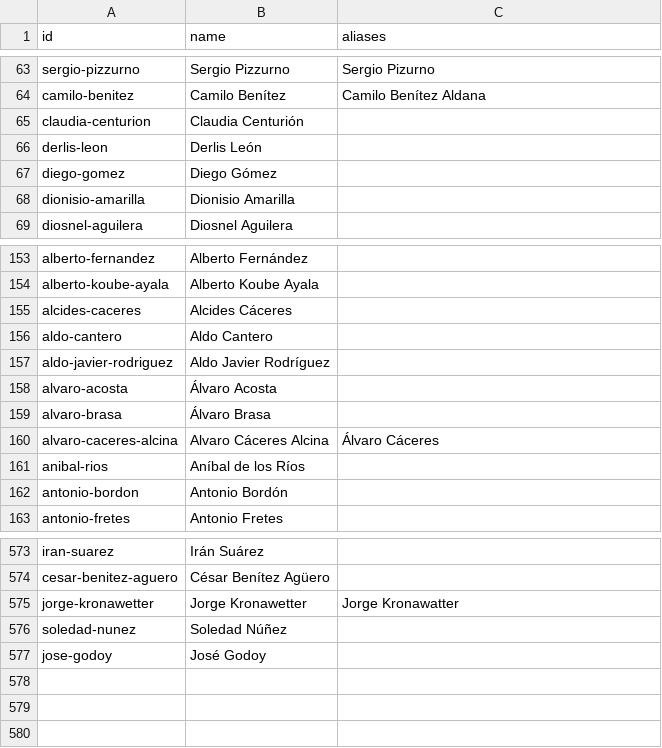
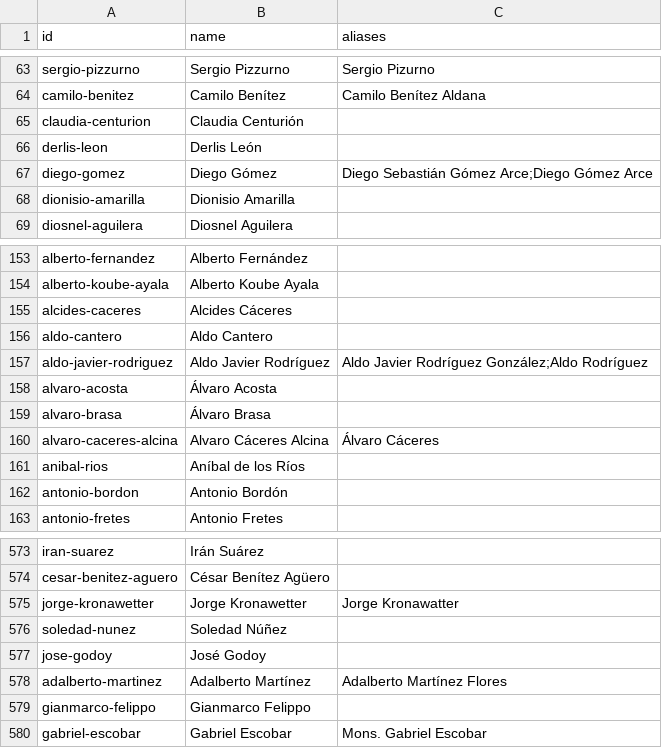
Before and after one commit to neocuella/caso-ueno, a CSV file: data/people.csv, drawn as a sheet; only a part is shown, gaps mark what is left out.

```diff
--- a/data/people.csv
+++ b/data/people.csv
@@ -66,3 +66,3 @@ claudia-centurion,Claudia Centurión,
 derlis-leon,Derlis León,
-diego-gomez,Diego Gómez,
+diego-gomez,Diego Gómez,Diego Sebastián Gómez Arce;Diego Gómez Arce
 dionisio-amarilla,Dionisio Amarilla,
@@ -156,3 +156,3 @@ alcides-caceres,Alcides Cáceres,
 aldo-cantero,Aldo Cantero,
-aldo-javier-rodriguez,Aldo Javier Rodríguez,
+aldo-javier-rodriguez,Aldo Javier Rodríguez,Aldo Javier Rodríguez González;Aldo Rodríguez
 alvaro-acosta,Álvaro Acosta,
@@ -577 +577,4 @@ soledad-nunez,Soledad Núñez,
 jose-godoy,José Godoy,
+adalberto-martinez,Adalberto Martínez,Adalberto Martínez Flores
+gianmarco-felippo,Gianmarco Felippo,
+gabriel-escobar,Gabriel Escobar,Mons. Gabriel Escobar
```
Also changed, not shown: 3 other files.
